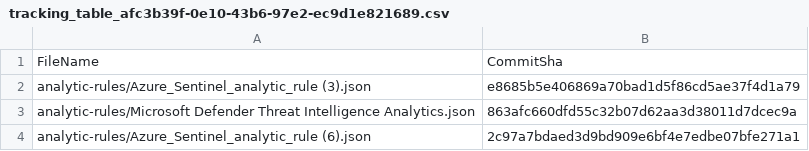
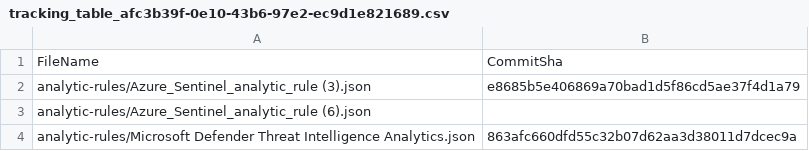
Before and after one commit to adj03-debug/sentinel-content, a CSV file: .sentinel/tracking_table_afc3b39f-0e10-43b6-97e2-ec9d1e821689.csv, drawn as a sheet; removed rows and columns are numbered as before the commit, all else as after; the diff names each change by its address in the sheet, - before the commit and + after, or states it on an @@ line.

Commit message:
Modified tracking table

```diff
--- a/.sentinel/tracking_table_afc3b39f-0e10-43b6-97e2-ec9d1e821689.csv
+++ b/.sentinel/tracking_table_afc3b39f-0e10-43b6-97e2-ec9d1e821689.csv
+row 3: analytic-rules/Azure_Sentinel_analytic_rule (6).json
-row 4: analytic-rules/Azure_Sentinel_analytic_rule (6).json | 2c97a7bdaed3d9bd909e6bf4e7edbe07bfe271a1
```
